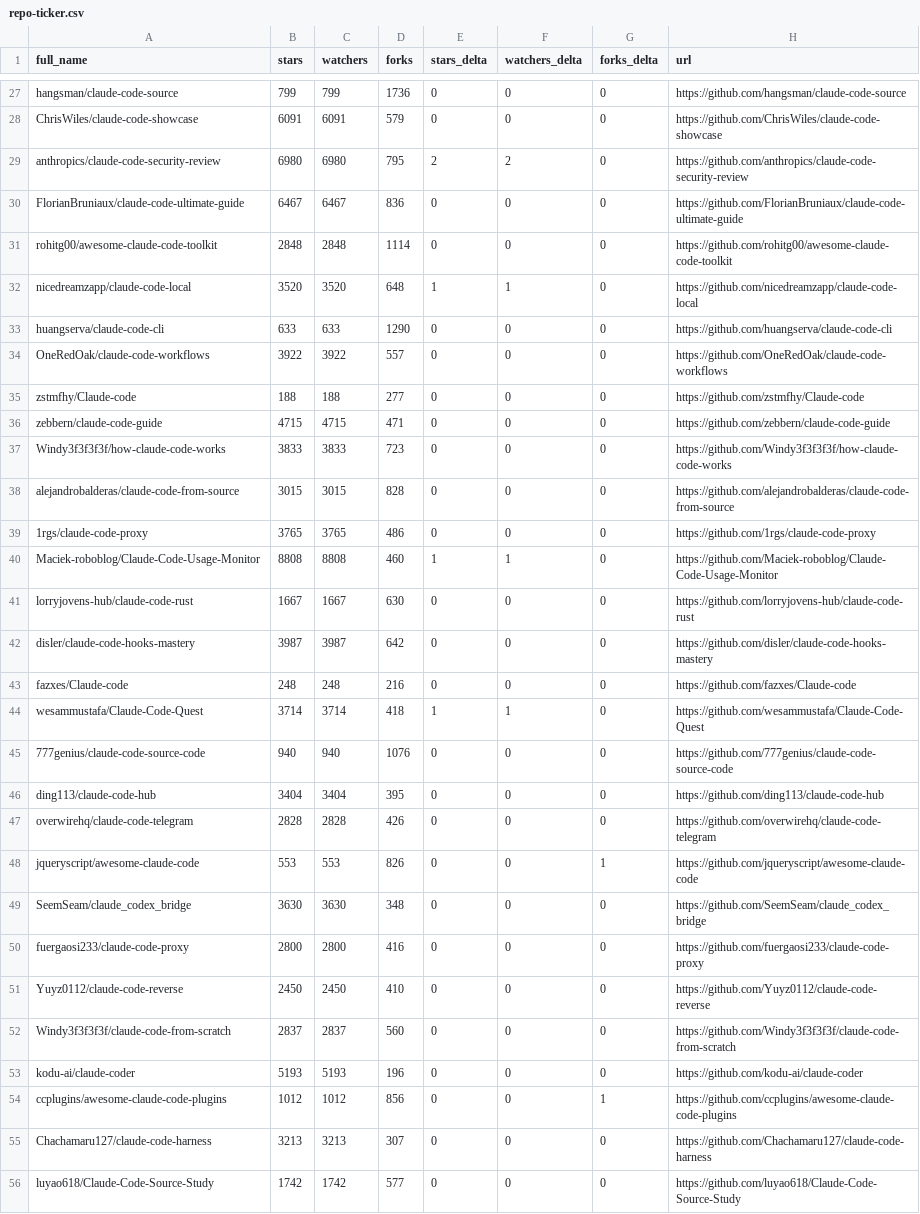
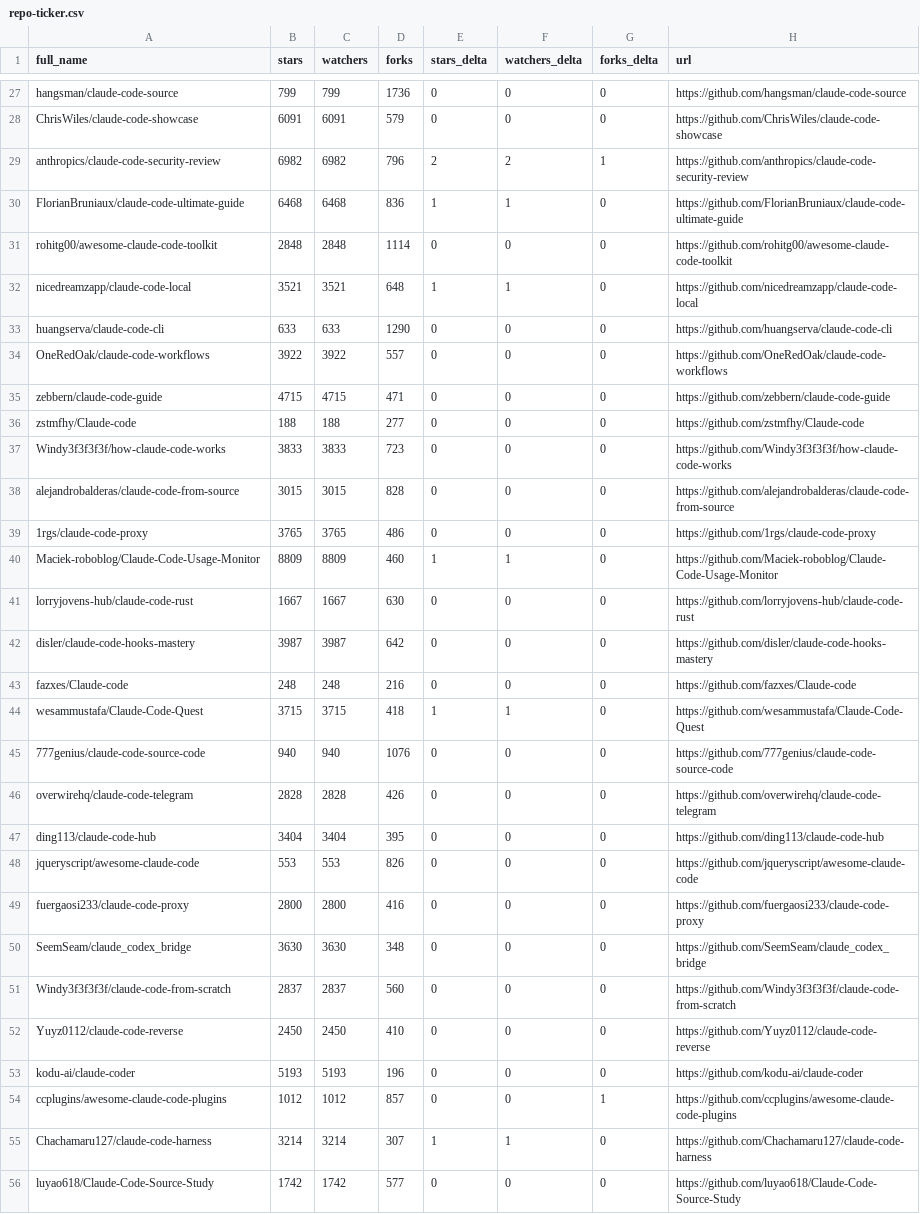
Before and after one commit to g2goose/awesome-claude-code, a CSV file: data/repo-ticker.csv, drawn as a sheet; only a part is shown, gaps mark what is left out; the diff covers the shown part only.

```diff
--- a/data/repo-ticker.csv
+++ b/data/repo-ticker.csv
@@ -28,10 +28,10 @@ hangsman/claude-code-source,799,799,1736,0,0,0,https://github.com/hangsman/claud
 ChrisWiles/claude-code-showcase,6091,6091,579,0,0,0,https://github.com/ChrisWiles/claude-code-showcase
-anthropics/claude-code-security-review,6980,6980,795,2,2,0,https://github.com/anthropics/claude-code-security-review
-FlorianBruniaux/claude-code-ultimate-guide,6467,6467,836,0,0,0,https://github.com/FlorianBruniaux/claude-code-ultimate-guide
+anthropics/claude-code-security-review,6982,6982,796,2,2,1,https://github.com/anthropics/claude-code-security-review
+FlorianBruniaux/claude-code-ultimate-guide,6468,6468,836,1,1,0,https://github.com/FlorianBruniaux/claude-code-ultimate-guide
 rohitg00/awesome-claude-code-toolkit,2848,2848,1114,0,0,0,https://github.com/rohitg00/awesome-claude-code-toolkit
-nicedreamzapp/claude-code-local,3520,3520,648,1,1,0,https://github.com/nicedreamzapp/claude-code-local
+nicedreamzapp/claude-code-local,3521,3521,648,1,1,0,https://github.com/nicedreamzapp/claude-code-local
 huangserva/claude-code-cli,633,633,1290,0,0,0,https://github.com/huangserva/claude-code-cli
 OneRedOak/claude-code-workflows,3922,3922,557,0,0,0,https://github.com/OneRedOak/claude-code-workflows
+zebbern/claude-code-guide,4715,4715,471,0,0,0,https://github.com/zebbern/claude-code-guide
 zstmfhy/Claude-code,188,188,277,0,0,0,https://github.com/zstmfhy/Claude-code
-zebbern/claude-code-guide,4715,4715,471,0,0,0,https://github.com/zebbern/claude-code-guide
 Windy3f3f3f3f/how-claude-code-works,3833,3833,723,0,0,0,https://github.com/Windy3f3f3f3f/how-claude-code-works
@@ -39,3 +39,3 @@ alejandrobalderas/claude-code-from-source,3015,3015,828,0,0,0,https://github.com
 1rgs/claude-code-proxy,3765,3765,486,0,0,0,https://github.com/1rgs/claude-code-proxy
-Maciek-roboblog/Claude-Code-Usage-Monitor,8808,8808,460,1,1,0,https://github.com/Maciek-roboblog/Claude-Code-Usage-Monitor
+Maciek-roboblog/Claude-Code-Usage-Monitor,8809,8809,460,1,1,0,https://github.com/Maciek-roboblog/Claude-Code-Usage-Monitor
 lorryjovens-hub/claude-code-rust,1667,1667,630,0,0,0,https://github.com/lorryjovens-hub/claude-code-rust
@@ -43,14 +43,14 @@ disler/claude-code-hooks-mastery,3987,3987,642,0,0,0,https://github.com/disler/c
 fazxes/Claude-code,248,248,216,0,0,0,https://github.com/fazxes/Claude-code
-wesammustafa/Claude-Code-Quest,3714,3714,418,1,1,0,https://github.com/wesammustafa/Claude-Code-Quest
+wesammustafa/Claude-Code-Quest,3715,3715,418,1,1,0,https://github.com/wesammustafa/Claude-Code-Quest
 777genius/claude-code-source-code,940,940,1076,0,0,0,https://github.com/777genius/claude-code-source-code
+overwirehq/claude-code-telegram,2828,2828,426,0,0,0,https://github.com/overwirehq/claude-code-telegram
 ding113/claude-code-hub,3404,3404,395,0,0,0,https://github.com/ding113/claude-code-hub
-overwirehq/claude-code-telegram,2828,2828,426,0,0,0,https://github.com/overwirehq/claude-code-telegram
-jqueryscript/awesome-claude-code,553,553,826,0,0,1,https://github.com/jqueryscript/awesome-claude-code
+jqueryscript/awesome-claude-code,553,553,826,0,0,0,https://github.com/jqueryscript/awesome-claude-code
+fuergaosi233/claude-code-proxy,2800,2800,416,0,0,0,https://github.com/fuergaosi233/claude-code-proxy
 SeemSeam/claude_codex_bridge,3630,3630,348,0,0,0,https://github.com/SeemSeam/claude_codex_bridge
-fuergaosi233/claude-code-proxy,2800,2800,416,0,0,0,https://github.com/fuergaosi233/claude-code-proxy
+Windy3f3f3f3f/claude-code-from-scratch,2837,2837,560,0,0,0,https://github.com/Windy3f3f3f3f/claude-code-from-scratch
 Yuyz0112/claude-code-reverse,2450,2450,410,0,0,0,https://github.com/Yuyz0112/claude-code-reverse
-Windy3f3f3f3f/claude-code-from-scratch,2837,2837,560,0,0,0,https://github.com/Windy3f3f3f3f/claude-code-from-scratch
 kodu-ai/claude-coder,5193,5193,196,0,0,0,https://github.com/kodu-ai/claude-coder
-ccplugins/awesome-claude-code-plugins,1012,1012,856,0,0,1,https://github.com/ccplugins/awesome-claude-code-plugins
-Chachamaru127/claude-code-harness,3213,3213,307,0,0,0,https://github.com/Chachamaru127/claude-code-harness
+ccplugins/awesome-claude-code-plugins,1012,1012,857,0,0,1,https://github.com/ccplugins/awesome-claude-code-plugins
+Chachamaru127/claude-code-harness,3214,3214,307,1,1,0,https://github.com/Chachamaru127/claude-code-harness
 luyao618/Claude-Code-Source-Study,1742,1742,577,0,0,0,https://github.com/luyao618/Claude-Code-Source-Study
```
Also changed, not shown: 6 added rows, 6 removed rows, 1 moved row and 77 edited cells elsewhere in this file, 4 other files.
